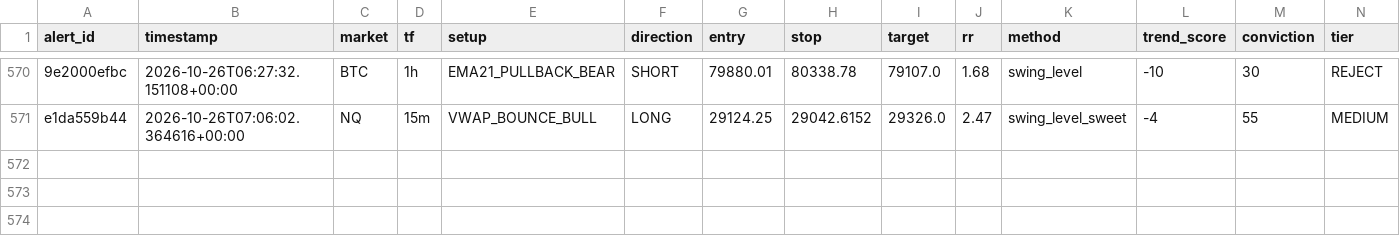
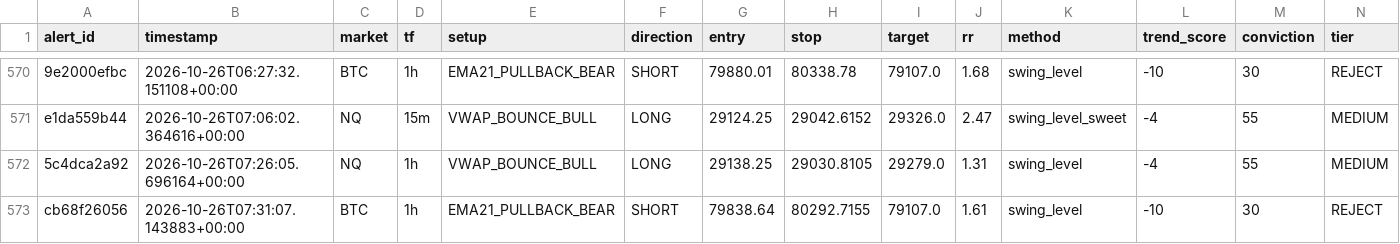
Before and after one commit to kdubsk1/bot, a CSV file: outcomes.csv, drawn as a sheet; only a part is shown, gaps mark what is left out; rows hold the shown columns only; the diff names each change by its address in the sheet, - before the commit and + after, or states it on an @@ line.

Commit message:
Ledger: 2026-10-26 07:35 UTC

```diff
--- a/outcomes.csv
+++ b/outcomes.csv
+row 572: 5c4dca2a92 | 2026-10-26T07:26:05.696164+00:00 | NQ | 1h | VWAP_BOUNCE_BULL | LONG | 29138.25 | 29030.8105 | 29279.0 | 1.31 | swing_level | -4 | 55 | MEDIUM
+row 573: cb68f26056 | 2026-10-26T07:31:07.143883+00:00 | BTC | 1h | EMA21_PULLBACK_BEAR | SHORT | 79838.64 | 80292.7155 | 79107.0 | 1.61 | swing_level | -10 | 30 | REJECT
```
